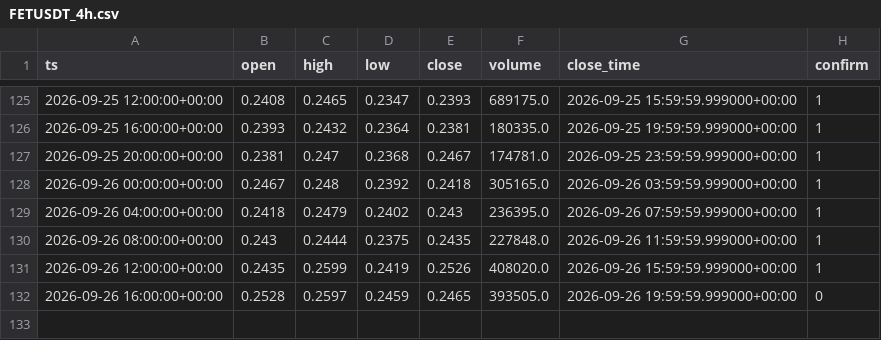
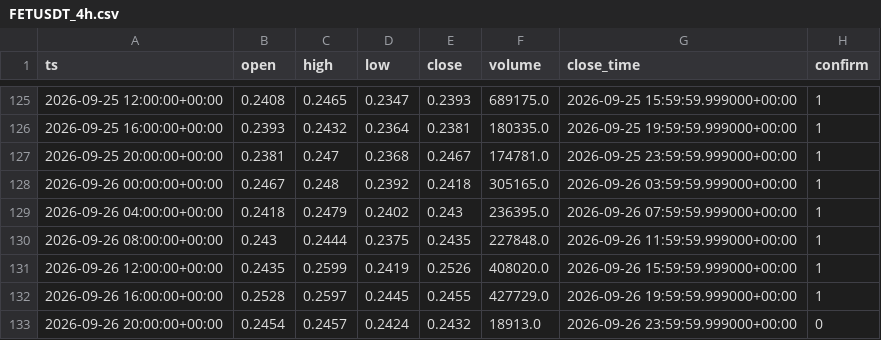
Before and after one commit to TerraKUK/OB-4H, a CSV file: data/raw_h4/FETUSDT_4h.csv, drawn as a sheet; only a part is shown, gaps mark what is left out.

```diff
--- a/data/raw_h4/FETUSDT_4h.csv
+++ b/data/raw_h4/FETUSDT_4h.csv
@@ -131,2 +131,3 @@ ts,open,high,low,close,volume,close_time,confirm
 2026-09-26 12:00:00+00:00,0.2435,0.2599,0.2419,0.2526,408020.0,2026-09-26 15:59:59.999000+00:00,1
-2026-09-26 16:00:00+00:00,0.2528,0.2597,0.2459,0.2465,393505.0,2026-09-26 19:59:59.999000+00:00,0
+2026-09-26 16:00:00+00:00,0.2528,0.2597,0.2445,0.2455,427729.0,2026-09-26 19:59:59.999000+00:00,1
+2026-09-26 20:00:00+00:00,0.2454,0.2457,0.2424,0.2432,18913.0,2026-09-26 23:59:59.999000+00:00,0
```
Also changed, not shown: data/raw_h4/ETHUSDT_4h.csv, data/raw_h4/GRAMUSDT_4h.csv, 48 other files.
